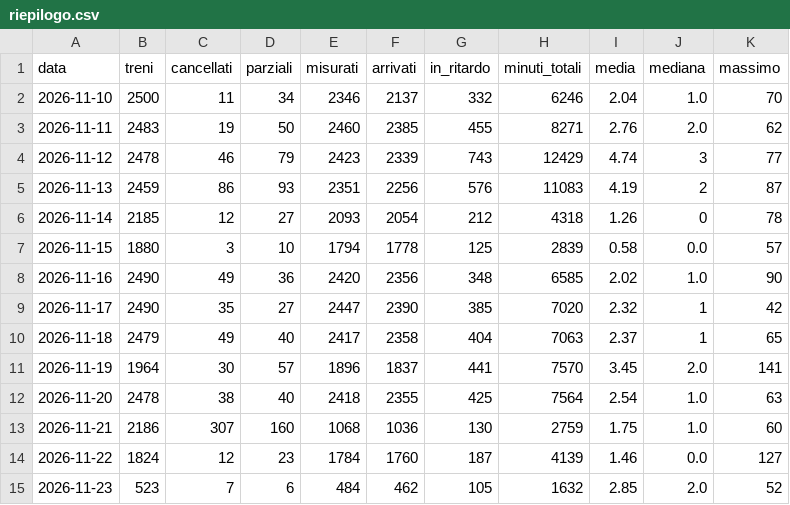
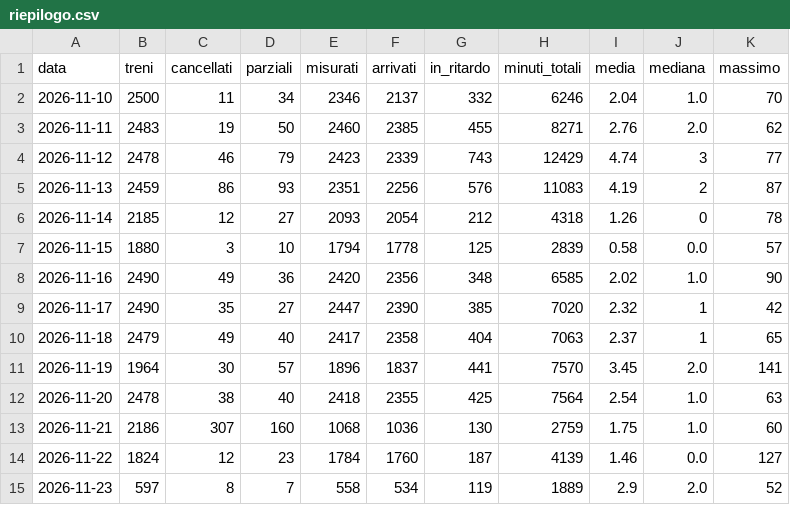
Before and after one commit to Easyinve/trenord-ritardi, a CSV file: archivio/riepilogo.csv, drawn as a sheet.

```diff
--- a/archivio/riepilogo.csv
+++ b/archivio/riepilogo.csv
@@ -14,2 +14,2 @@ data,treni,cancellati,parziali,misurati,arrivati,in_ritardo,minuti_totali,media,
 2026-11-22,1824,12,23,1784,1760,187,4139,1.46,0.0,127
-2026-11-23,523,7,6,484,462,105,1632,2.85,2.0,52
+2026-11-23,597,8,7,558,534,119,1889,2.9,2.0,52
```
Also changed, not shown: archivio/mensile.csv, 1 other file.
